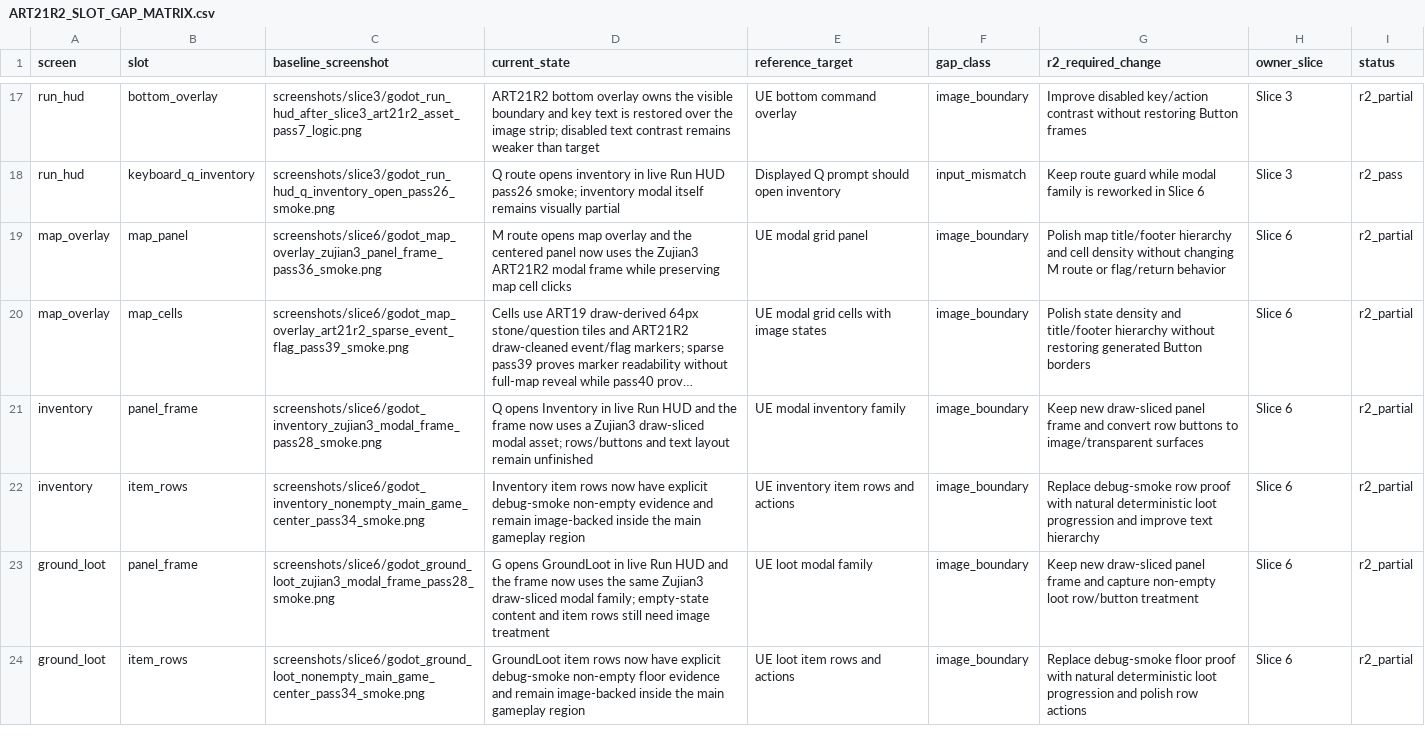
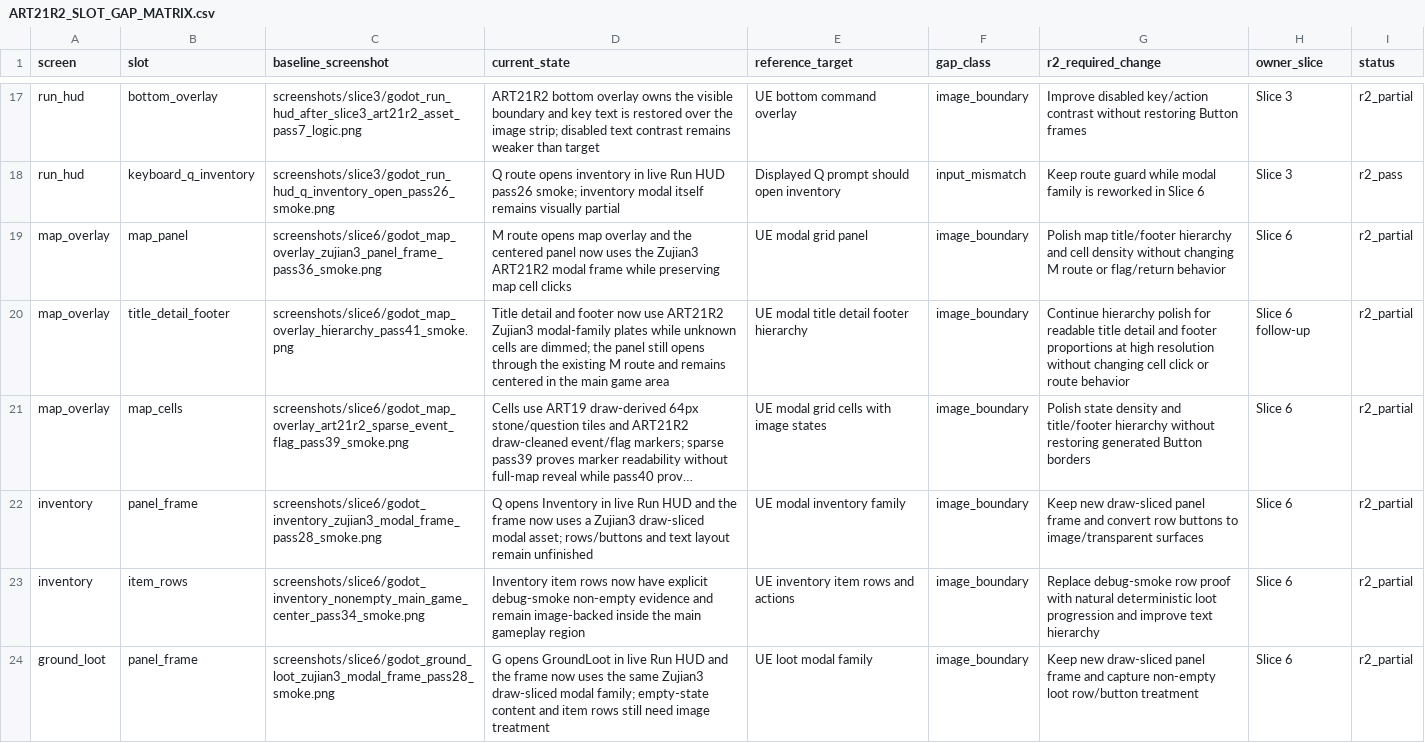
Before and after one commit to yanoutrageous/Game1, a CSV file: docs/art/validation/art21r2/ART21R2_SLOT_GAP_MATRIX.csv, drawn as a sheet; only a part is shown, gaps mark what is left out; the shorter side is filled out with more unchanged rows; long unchanged cells end in …; the diff names each change by its address in the sheet, - before the commit and + after, or states it on an @@ line.

```diff
--- a/docs/art/validation/art21r2/ART21R2_SLOT_GAP_MATRIX.csv
+++ b/docs/art/validation/art21r2/ART21R2_SLOT_GAP_MATRIX.csv
+row 20: map_overlay | title_detail_footer | screenshots/slice6/godot_map_overlay_hierarchy_pass41_smoke.png | Title detail and footer now use ART21R2 Zujian3 modal-family plates while unknown cells are dimmed; the panel still opens through the existing M route and remains centered in the main game area | UE modal title detail footer hierarchy | image_boundary | Continue hierarchy polish for readable title detail and footer proportions at high resolution without changing cell click or route behavior | Slice 6 follow-up | r2_partial
```
Also changed, not shown: Godot/GraytailGodot/data/assets/asset_manifest.csv, docs/art/validation/art21r2/ART21R2_SOURCE_SLOT_CUTTING_MATRIX.csv, 7 other files.
